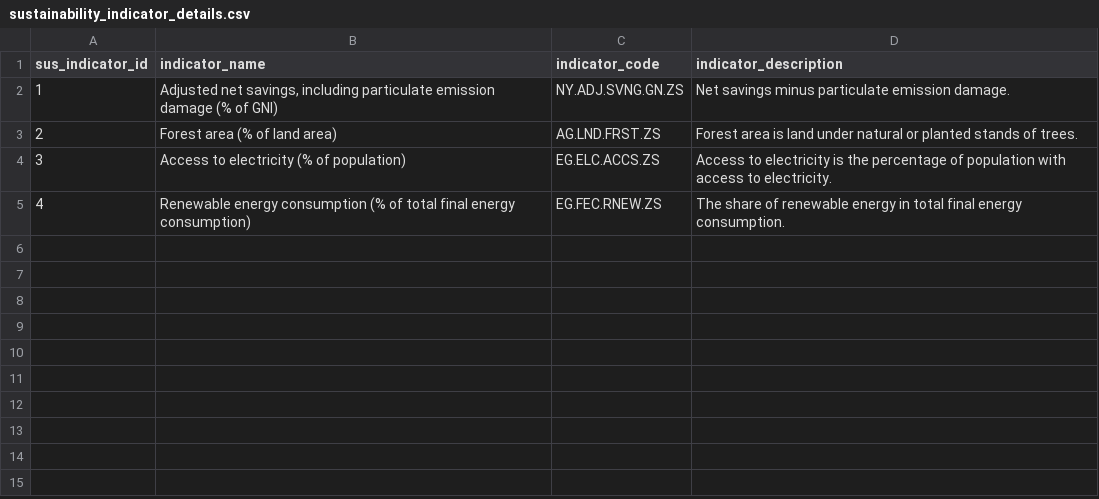
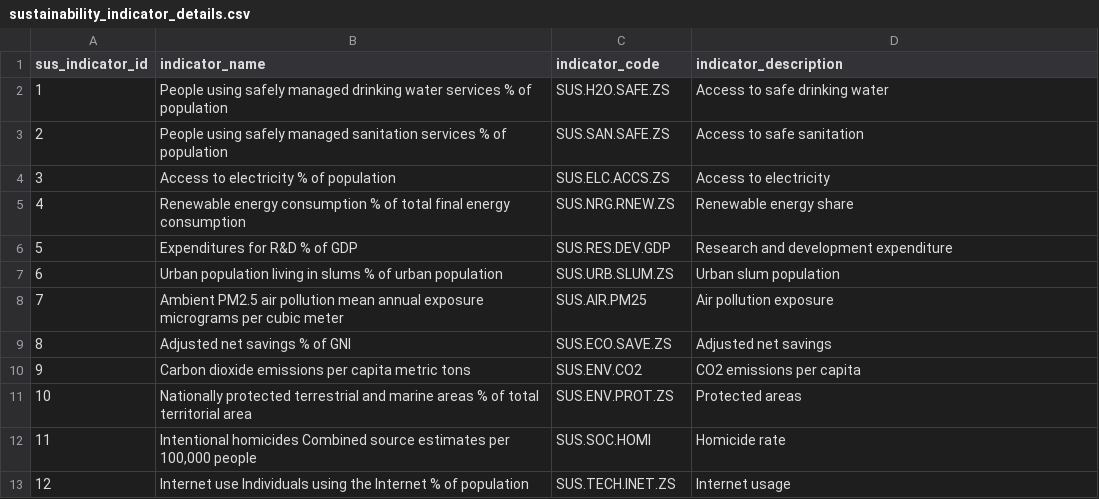
Before and after one commit to s4l1hs/Database-Management-System, a CSV file: Data/sustainability_indicator_details.csv, drawn as a sheet.

Commit message:
Sustainability Data Revised

```diff
--- a/Data/sustainability_indicator_details.csv
+++ b/Data/sustainability_indicator_details.csv
@@ -1,5 +1,13 @@
 sus_indicator_id,indicator_name,indicator_code,indicator_description
-1,"Adjusted net savings, including particulate emission damage (% of GNI)","NY.ADJ.SVNG.GN.ZS","Net savings minus particulate emission damage."
-2,"Forest area (% of land area)","AG.LND.FRST.ZS","Forest area is land under natural or planted stands of trees."
-3,"Access to electricity (% of population)","EG.ELC.ACCS.ZS","Access to electricity is the percentage of population with access to electricity."
-4,"Renewable energy consumption (% of total final energy consumption)","EG.FEC.RNEW.ZS","The share of renewable energy in total final energy consumption."
+1,"People using safely managed drinking water services % of population","SUS.H2O.SAFE.ZS","Access to safe drinking water"
+2,"People using safely managed sanitation services % of population","SUS.SAN.SAFE.ZS","Access to safe sanitation"
+3,"Access to electricity % of population","SUS.ELC.ACCS.ZS","Access to electricity"
+4,"Renewable energy consumption % of total final energy consumption","SUS.NRG.RNEW.ZS","Renewable energy share"
+5,"Expenditures for R&D % of GDP","SUS.RES.DEV.GDP","Research and development expenditure"
+6,"Urban population living in slums % of urban population","SUS.URB.SLUM.ZS","Urban slum population"
+7,"Ambient PM2.5 air pollution mean annual exposure micrograms per cubic meter","SUS.AIR.PM25","Air pollution exposure"
+8,"Adjusted net savings % of GNI","SUS.ECO.SAVE.ZS","Adjusted net savings"
+9,"Carbon dioxide emissions per capita metric tons","SUS.ENV.CO2","CO2 emissions per capita"
+10,"Nationally protected terrestrial and marine areas % of total territorial area","SUS.ENV.PROT.ZS","Protected areas"
+11,"Intentional homicides Combined source estimates per 100,000 people","SUS.SOC.HOMI","Homicide rate"
+12,"Internet use Individuals using the Internet % of population","SUS.TECH.INET.ZS","Internet usage"
```
Also changed, not shown: 4 other files.
